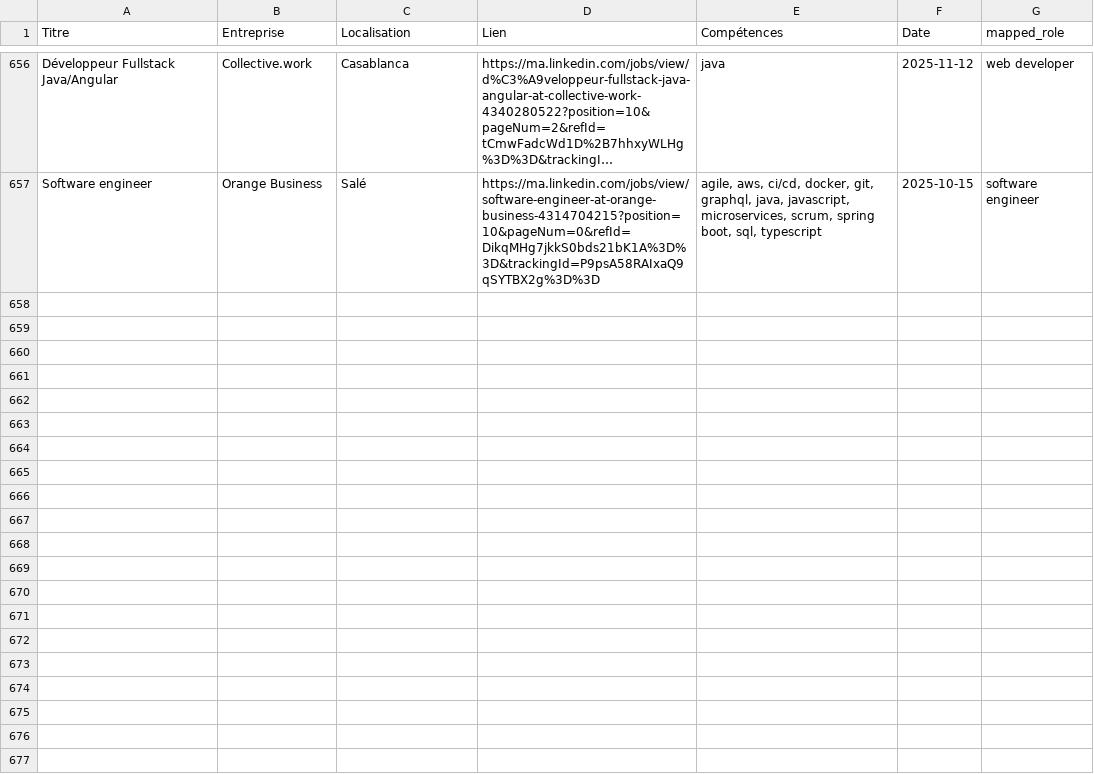
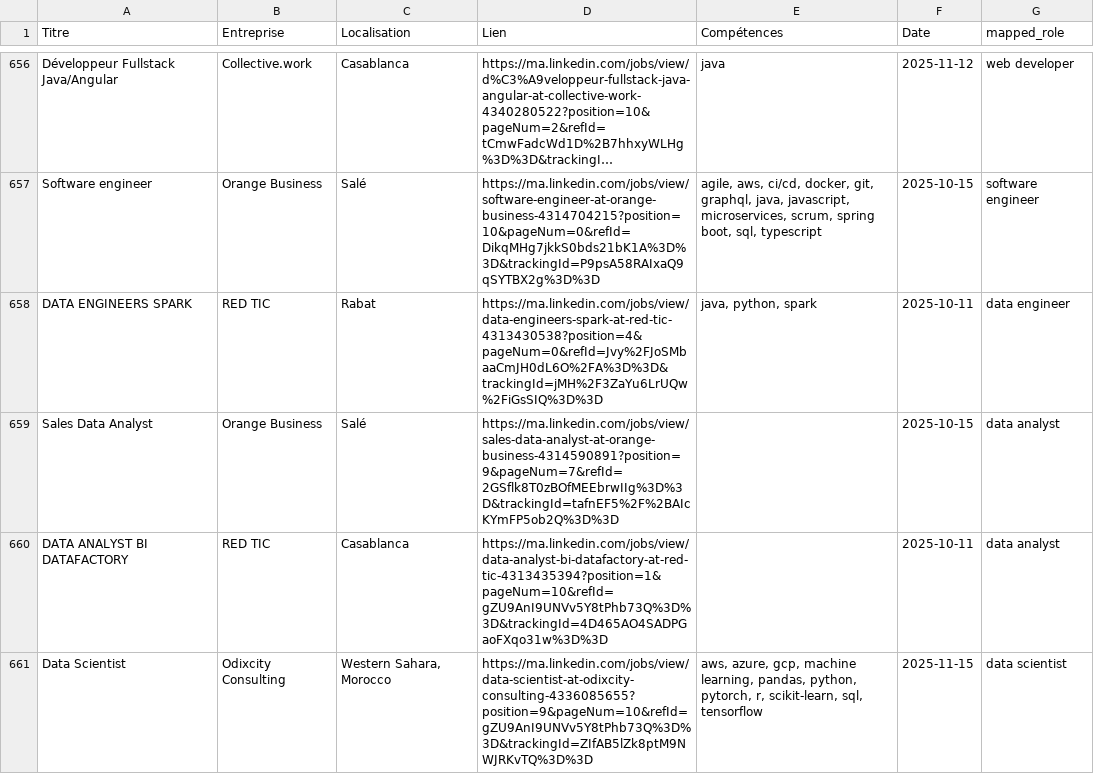
Before and after one commit to mouad-melloul/TechSight, a CSV file: data/dataset_final.csv, drawn as a sheet; only a part is shown, gaps mark what is left out; long unchanged cells end in …; the diff covers the shown part only; the diff names each change by its address in the sheet, - before the commit and + after, or states it on an @@ line.

```diff
--- a/data/dataset_final.csv
+++ b/data/dataset_final.csv
+row 658: DATA ENGINEERS SPARK | RED TIC | Rabat | https://ma.linkedin.com/jobs/view/data-engineers-spark-at-red-tic-4313430538?position=4&pageNum=0&refId=Jvy%2FJoSMbaaCmJH0dL6O%2FA%3D%3D&trackingId=jMH%2F3ZaYu6LrUQw%2FiGsSIQ%3D%3D | java, python, spark | 2025-10-11 | data engineer
+row 659: Sales Data Analyst | Orange Business | Salé | https://ma.linkedin.com/jobs/view/sales-data-analyst-at-orange-business-4314590891?position=9&pageNum=7&refId=2GSflk8T0zBOfMEEbrwIIg%3D%3D&trackingId=tafnEF5%2F%2BAIcKYmFP5ob2Q%3D%3D |  | 2025-10-15 | data analyst
+row 660: DATA ANALYST BI DATAFACTORY | RED TIC | Casablanca | https://ma.linkedin.com/jobs/view/data-analyst-bi-datafactory-at-red-tic-4313435394?position=1&pageNum=10&refId=gZU9AnI9UNVv5Y8tPhb73Q%3D%3D&trackingId=4D465AO4SADPGaoFXqo31w%3D%3D |  | 2025-10-11 | data analyst
+row 661: Data Scientist | Odixcity Consulting | Western Sahara, Morocco | https://ma.linkedin.com/jobs/view/data-scientist-at-odixcity-consulting-4336085655?position=9&pageNum=10&refId=gZU9AnI9UNVv5Y8tPhb73Q%3D%3D&trackingId=ZIfAB5lZk8ptM9NWJRKvTQ%3D%3D | aws, azure, gcp, machine learning, pandas, python, pytorch, r, scikit-learn, sql, tensorflow | 2025-11-15 | data scientist
```
Also changed, not shown: 9 added rows elsewhere in this file.
